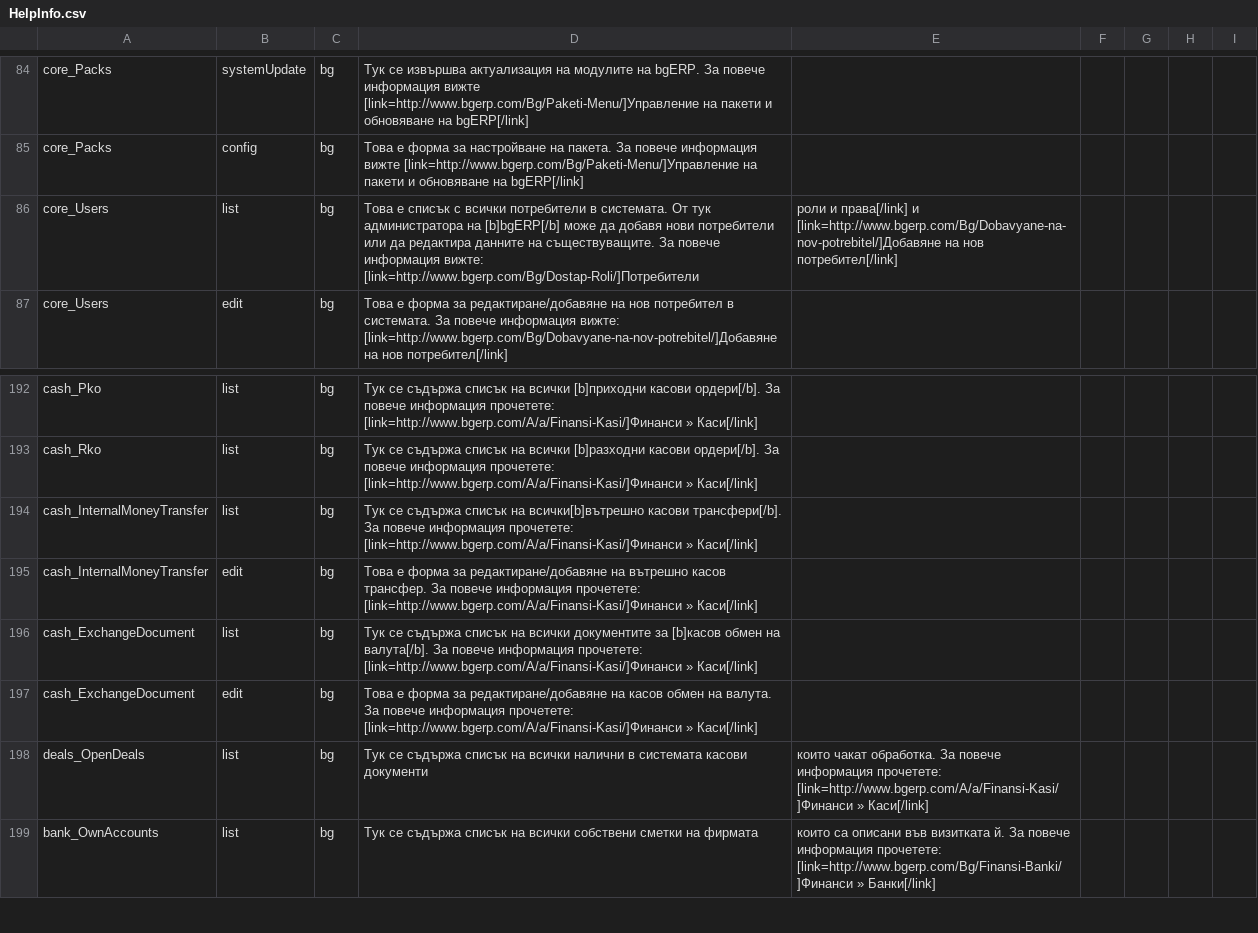
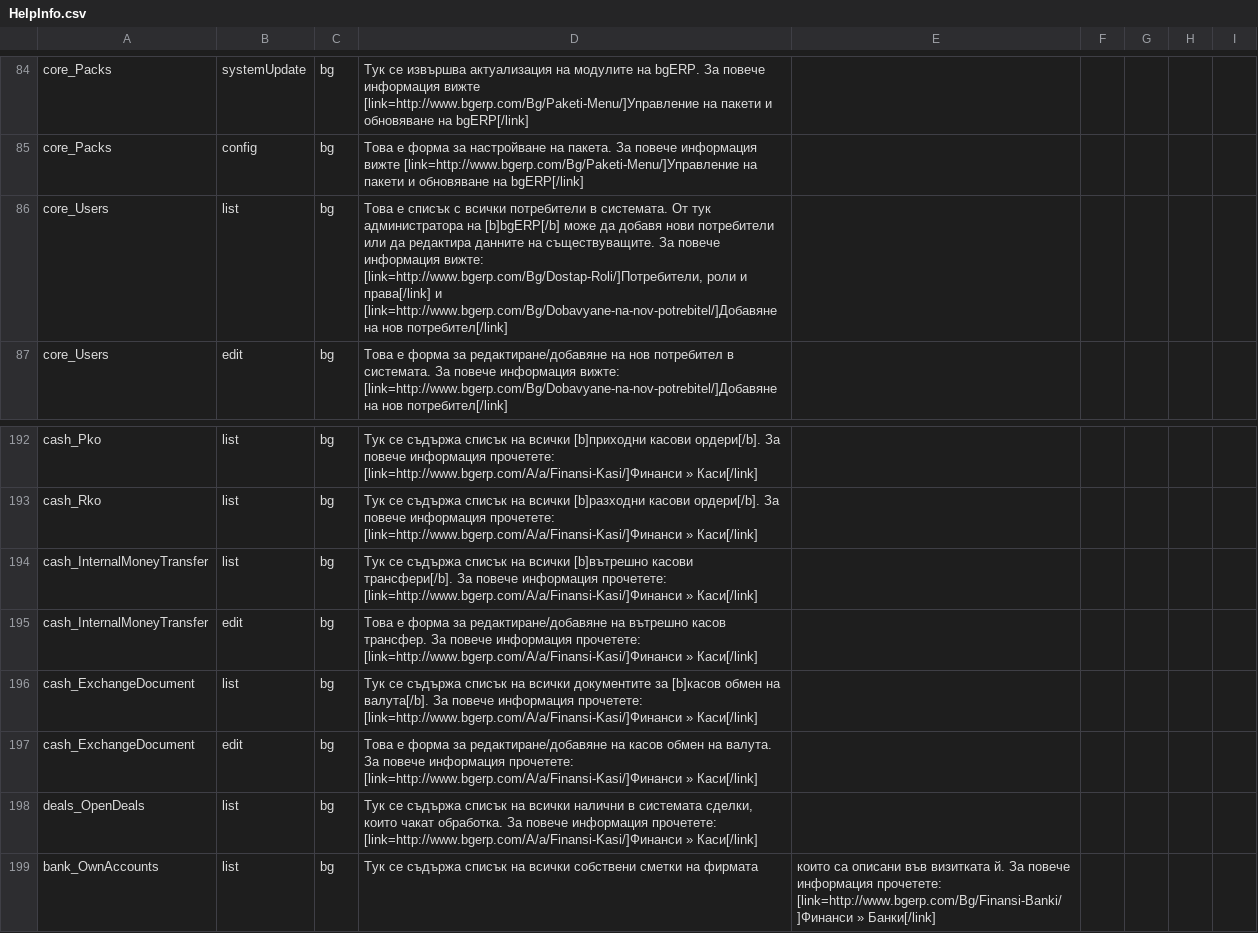
Before and after one commit to bgerp/bgerp, a CSV file: help/data/HelpInfo.csv, drawn as a sheet; only a part is shown, gaps mark what is left out.

```diff
--- a/help/data/HelpInfo.csv
+++ b/help/data/HelpInfo.csv
@@ -85,3 +85,3 @@ core_Packs,systemUpdate,bg,Тук се извършва актуализация
 core_Packs,config,bg,Това е форма за настройване на пакета. За повече информация вижте [link=http://www.bgerp.com/Bg/Paketi-Menu/]Управление на пакети и обновяване на bgERP[/link]
-core_Users,list,bg,Това е списък с всички потребители в системата. От тук администратора на [b]bgERP[/b] може да добавя нови потребители или да редактира данните на съществуващите. За повече информация вижте: [link=http://www.bgerp.com/Bg/Dostap-Roli/]Потребители, роли и права[/link] и [link=http://www.bgerp.com/Bg/Dobavyane-na-nov-potrebitel/]Добавяне на нов потребител[/link]
+core_Users,list,bg,"Това е списък с всички потребители в системата. От тук администратора на [b]bgERP[/b] може да добавя нови потребители или да редактира данните на съществуващите. За повече информация вижте: [link=http://www.bgerp.com/Bg/Dostap-Roli/]Потребители, роли и права[/link] и [link=http://www.bgerp.com/Bg/Dobavyane-na-nov-potrebitel/]Добавяне на нов потребител[/link]"
 core_Users,edit,bg,Това е форма за редактиране/добавяне на нов потребител в системата. За повече информация вижте: [link=http://www.bgerp.com/Bg/Dobavyane-na-nov-potrebitel/]Добавяне на нов потребител[/link]
@@ -193,3 +193,3 @@ cash_Pko,list,bg,Тук се съдържа списък на всички [b]п
 cash_Rko,list,bg,Тук се съдържа списък на всички [b]разходни касови ордери[/b]. За повече информация прочетете: [link=http://www.bgerp.com/A/a/Finansi-Kasi/]Финанси » Каси[/link]
-cash_InternalMoneyTransfer,list,bg,Тук се съдържа списък на всички[b]вътрешно касови трансфери[/b]. За повече информация прочетете: [link=http://www.bgerp.com/A/a/Finansi-Kasi/]Финанси » Каси[/link]
+cash_InternalMoneyTransfer,list,bg,Тук се съдържа списък на всички [b]вътрешно касови трансфери[/b]. За повече информация прочетете: [link=http://www.bgerp.com/A/a/Finansi-Kasi/]Финанси » Каси[/link]
 cash_InternalMoneyTransfer,edit,bg,Това е форма за редактиране/добавяне на вътрешно касов трансфер. За повече информация прочетете: [link=http://www.bgerp.com/A/a/Finansi-Kasi/]Финанси » Каси[/link]
@@ -197,3 +197,3 @@ cash_ExchangeDocument,list,bg,Тук се съдържа списък на вс
 cash_ExchangeDocument,edit,bg,Това е форма за редактиране/добавяне на касов обмен на валута. За повече информация прочетете: [link=http://www.bgerp.com/A/a/Finansi-Kasi/]Финанси » Каси[/link]
-deals_OpenDeals,list,bg,Тук се съдържа списък на всички налични в системата касови документи, които чакат обработка. За повече информация прочетете: [link=http://www.bgerp.com/A/a/Finansi-Kasi/]Финанси » Каси[/link]
+deals_OpenDeals,list,bg,"Тук се съдържа списък на всички налични в системата сделки, които чакат обработка. За повече информация прочетете: [link=http://www.bgerp.com/A/a/Finansi-Kasi/]Финанси » Каси[/link]"
 bank_OwnAccounts,list,bg,Тук се съдържа списък на всички собствени сметки на фирмата, които са описани във визитката й. За повече информация прочетете: [link=http://www.bgerp.com/Bg/Finansi-Banki/]Финанси » Банки[/link]
```
Also changed, not shown: 1 other file.
